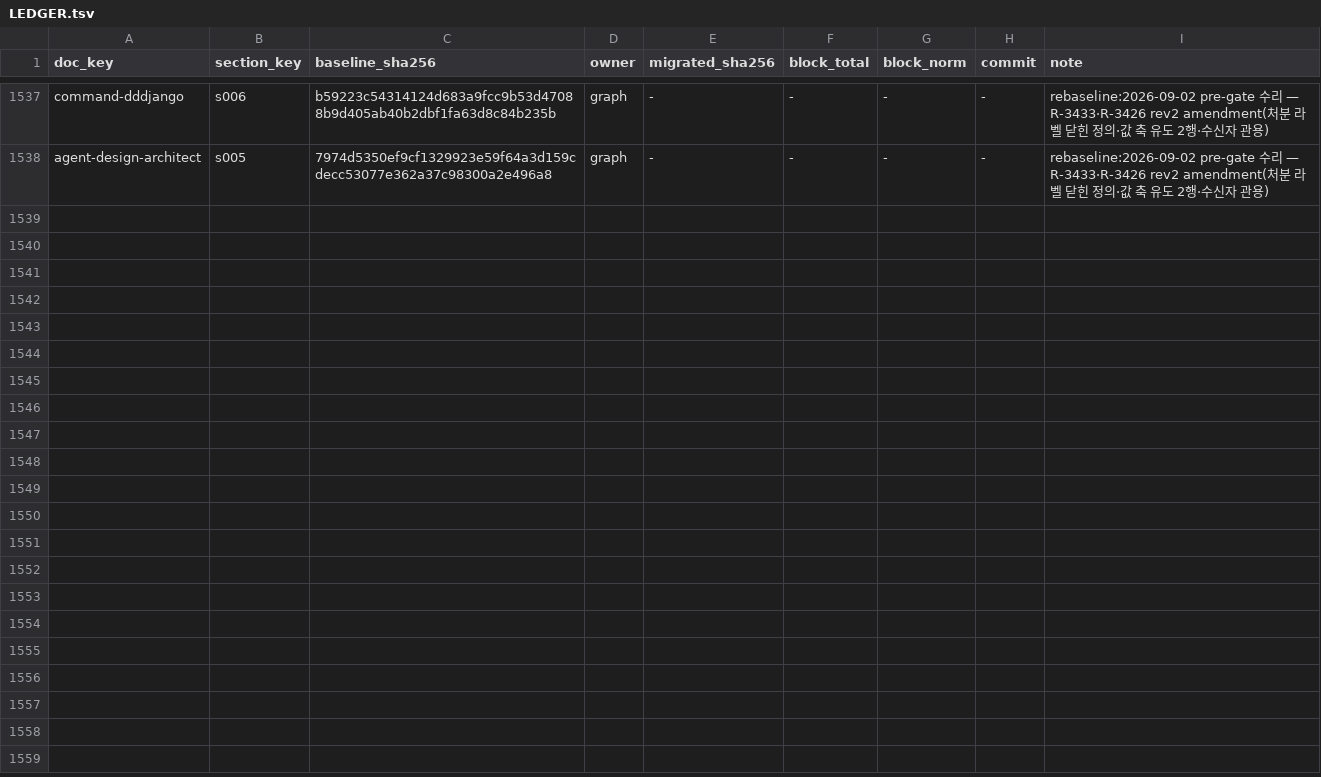
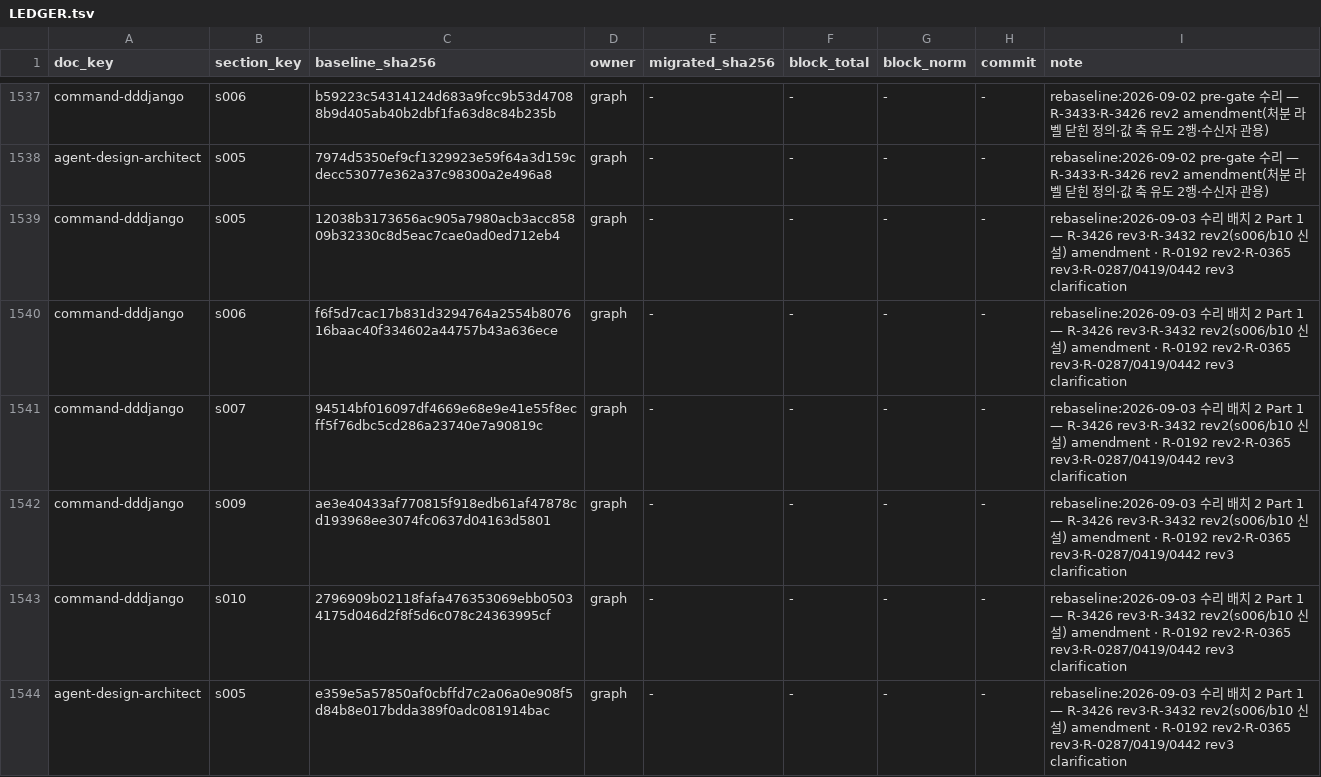
Before and after one commit to changja88/dddjango, a TSV file: ontology/LEDGER.tsv, drawn as a sheet; only a part is shown, gaps mark what is left out.

```diff
--- a/ontology/LEDGER.tsv
+++ b/ontology/LEDGER.tsv
@@ -1538 +1538,7 @@ command-dddjango	s006	b59223c54314124d683a9fcc9b53d47088b9d405ab40b2dbf1fa63d8c8
 agent-design-architect	s005	7974d5350ef9cf1329923e59f64a3d159cdecc53077e362a37c98300a2e496a8	graph	-	-	-	-	rebaseline:2026-09-02 pre-gate 수리 — R-3433·R-3426 rev2 amendment(처분 라벨 닫힌 정의·값 축 유도 2행·수신자 관용)
+command-dddjango	s005	12038b3173656ac905a7980acb3acc85809b32330c8d5eac7cae0ad0ed712eb4	graph	-	-	-	-	rebaseline:2026-09-03 수리 배치 2 Part 1 — R-3426 rev3·R-3432 rev2(s006/b10 신설) amendment · R-0192 rev2·R-0365 rev3·R-0287/0419/0442 rev3 clarification
+command-dddjango	s006	f6f5d7cac17b831d3294764a2554b807616baac40f334602a44757b43a636ece	graph	-	-	-	-	rebaseline:2026-09-03 수리 배치 2 Part 1 — R-3426 rev3·R-3432 rev2(s006/b10 신설) amendment · R-0192 rev2·R-0365 rev3·R-0287/0419/0442 rev3 clarification
+command-dddjango	s007	94514bf016097df4669e68e9e41e55f8ecff5f76dbc5cd286a23740e7a90819c	graph	-	-	-	-	rebaseline:2026-09-03 수리 배치 2 Part 1 — R-3426 rev3·R-3432 rev2(s006/b10 신설) amendment · R-0192 rev2·R-0365 rev3·R-0287/0419/0442 rev3 clarification
+command-dddjango	s009	ae3e40433af770815f918edb61af47878cd193968ee3074fc0637d04163d5801	graph	-	-	-	-	rebaseline:2026-09-03 수리 배치 2 Part 1 — R-3426 rev3·R-3432 rev2(s006/b10 신설) amendment · R-0192 rev2·R-0365 rev3·R-0287/0419/0442 rev3 clarification
+command-dddjango	s010	2796909b02118fafa476353069ebb05034175d046d2f8f5d6c078c24363995cf	graph	-	-	-	-	rebaseline:2026-09-03 수리 배치 2 Part 1 — R-3426 rev3·R-3432 rev2(s006/b10 신설) amendment · R-0192 rev2·R-0365 rev3·R-0287/0419/0442 rev3 clarification
+agent-design-architect	s005	e359e5a57850af0cbffd7c2a06a0e908f5d84b8e017bdda389f0adc081914bac	graph	-	-	-	-	rebaseline:2026-09-03 수리 배치 2 Part 1 — R-3426 rev3·R-3432 rev2(s006/b10 신설) amendment · R-0192 rev2·R-0365 rev3·R-0287/0419/0442 rev3 clarification
```
Also changed, not shown: 9 other files.
